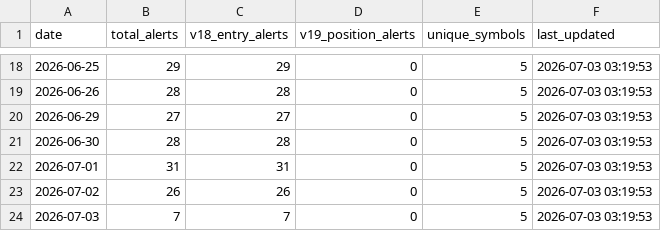
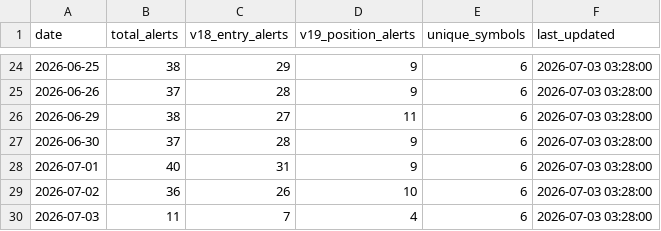
Before and after one commit to tothanhhai02090286-rgb/trading-bot-vn, a CSV file: tracker_output/v193_daily_summary.csv, drawn as a sheet; only a part is shown, gaps mark what is left out; the diff covers the shown part only.

Commit message:
V19.3.1 journal sync: update daily summary

```diff
--- a/tracker_output/v193_daily_summary.csv
+++ b/tracker_output/v193_daily_summary.csv
@@ -18,7 +24,7 @@
-2026-06-25,29,29,0,5,2026-07-03 03:19:53
-2026-06-26,28,28,0,5,2026-07-03 03:19:53
-2026-06-29,27,27,0,5,2026-07-03 03:19:53
-2026-06-30,28,28,0,5,2026-07-03 03:19:53
-2026-07-01,31,31,0,5,2026-07-03 03:19:53
-2026-07-02,26,26,0,5,2026-07-03 03:19:53
-2026-07-03,7,7,0,5,2026-07-03 03:19:53
+2026-06-25,38,29,9,6,2026-07-03 03:28:00
+2026-06-26,37,28,9,6,2026-07-03 03:28:00
+2026-06-29,38,27,11,6,2026-07-03 03:28:00
+2026-06-30,37,28,9,6,2026-07-03 03:28:00
+2026-07-01,40,31,9,6,2026-07-03 03:28:00
+2026-07-02,36,26,10,6,2026-07-03 03:28:00
+2026-07-03,11,7,4,6,2026-07-03 03:28:00
```
Also changed, not shown: 6 added rows and 64 edited cells elsewhere in this file.
